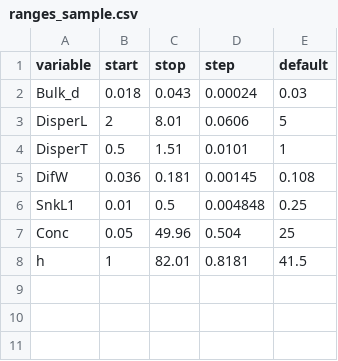
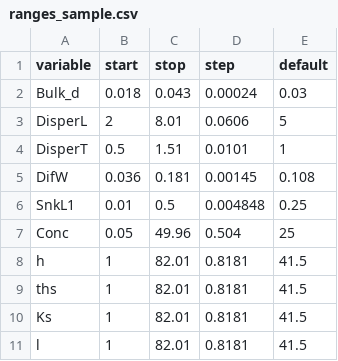
Before and after one commit to torresmateo/hydrus-2d-batch, a CSV file: ranges_sample.csv, drawn as a sheet.

Commit message:
added more variables

```diff
--- a/ranges_sample.csv
+++ b/ranges_sample.csv
@@ -8 +8,4 @@ Conc,0.05,49.96,0.504,25
 h,1,82.01,0.8181,41.5
+ths,1,82.01,0.8181,41.5
+Ks,1,82.01,0.8181,41.5
+l,1,82.01,0.8181,41.5
```
Also changed, not shown: 3 other files.
